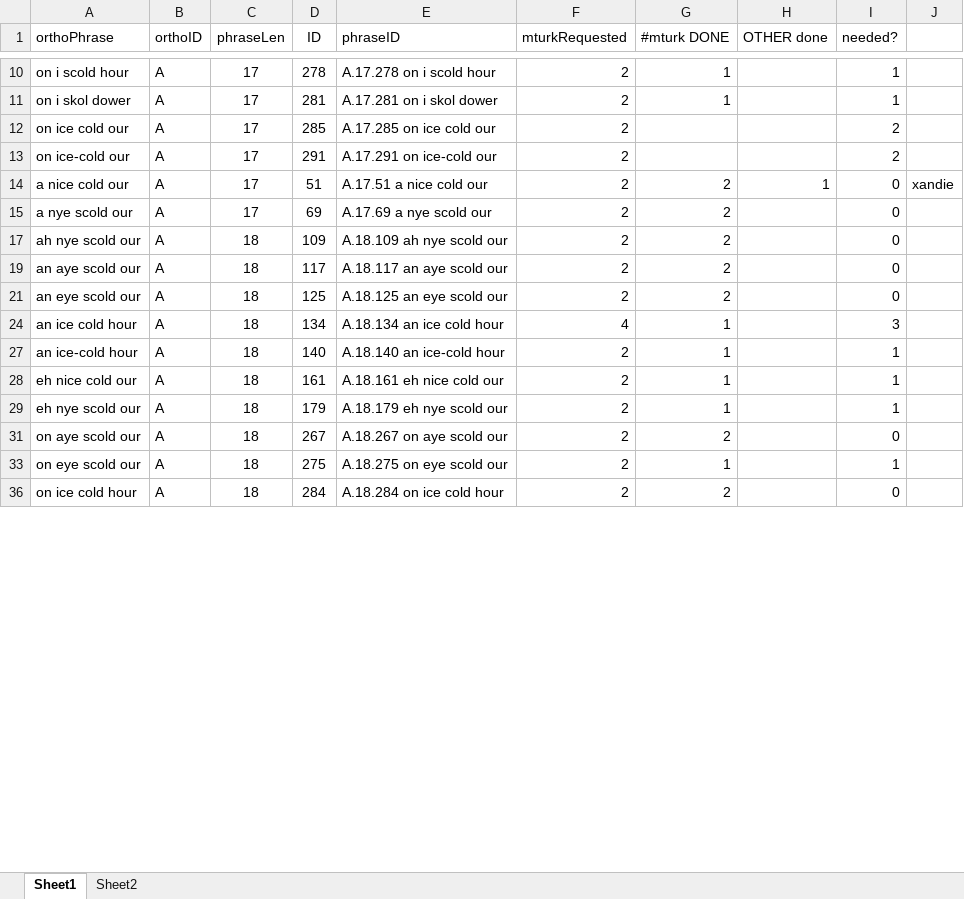
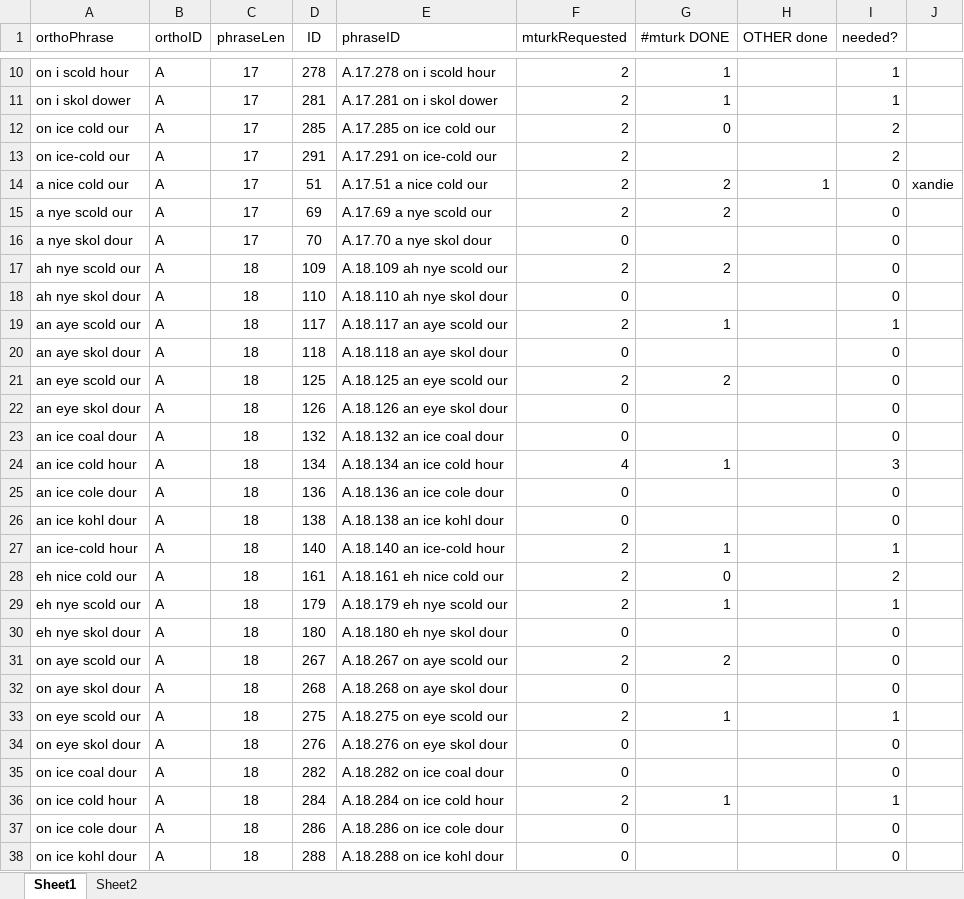
Before and after one commit to jenee/Thesis, an Excel workbook: MechanicalTurkStuff/PhrasesToRead.xlsx, sheet Sheet1, drawn as a sheet; only a part is shown, gaps mark what is left out; values as stored, in another font and other column widths than the file's, no borders; conditional formats not drawn; the diff covers the shown part only; the diff names each change by its address in the sheet, - before the commit and + after, or states it on an @@ line.

Commit message:
Still having issues with translations and tilts.
But it's worse now.

But I know where it's wrong. Just look at the new screenshot

```diff
--- a/MechanicalTurkStuff/PhrasesToRead.xlsx (sheet Sheet1)
+++ b/MechanicalTurkStuff/PhrasesToRead.xlsx (sheet Sheet1)
-G12 (#mturk DONE): (empty)
+G12 (#mturk DONE): 0
@@ row 16 unhidden: a nye skol dour | A | 17 | 70 | A.17.70 a nye skol dour | 0 |  |  | 0 @@
@@ row 18 unhidden: ah nye skol dour | A | 18 | 110 | A.18.110 ah nye skol dour | 0 |  |  | 0 @@
-G19 (#mturk DONE): 2
+G19 (#mturk DONE): 1
-I19 (needed?): 0
+I19 (needed?): 1
@@ row 20 unhidden: an aye skol dour | A | 18 | 118 | A.18.118 an aye skol dour | 0 |  |  | 0 @@
@@ row 22 unhidden: an eye skol dour | A | 18 | 126 | A.18.126 an eye skol dour | 0 |  |  | 0 @@
@@ row 23 unhidden: an ice coal dour | A | 18 | 132 | A.18.132 an ice coal dour | 0 |  |  | 0 @@
@@ row 25 unhidden: an ice cole dour | A | 18 | 136 | A.18.136 an ice cole dour | 0 |  |  | 0 @@
@@ row 26 unhidden: an ice kohl dour | A | 18 | 138 | A.18.138 an ice kohl dour | 0 |  |  | 0 @@
-G28 (#mturk DONE): 1
+G28 (#mturk DONE): 0
-I28 (needed?): 1
+I28 (needed?): 2
@@ row 30 unhidden: eh nye skol dour | A | 18 | 180 | A.18.180 eh nye skol dour | 0 |  |  | 0 @@
@@ row 32 unhidden: on aye skol dour | A | 18 | 268 | A.18.268 on aye skol dour | 0 |  |  | 0 @@
@@ row 34 unhidden: on eye skol dour | A | 18 | 276 | A.18.276 on eye skol dour | 0 |  |  | 0 @@
@@ row 35 unhidden: on ice coal dour | A | 18 | 282 | A.18.282 on ice coal dour | 0 |  |  | 0 @@
-G36 (#mturk DONE): 2
+G36 (#mturk DONE): 1
-I36 (needed?): 0
+I36 (needed?): 1
@@ row 37 unhidden: on ice cole dour | A | 18 | 286 | A.18.286 on ice cole dour | 0 |  |  | 0 @@
@@ row 38 unhidden: on ice kohl dour | A | 18 | 288 | A.18.288 on ice kohl dour | 0 |  |  | 0 @@
```
Also changed, not shown: 14 hidden or unhidden rows and 33 edited cells elsewhere in this sheet, 10 other files.
